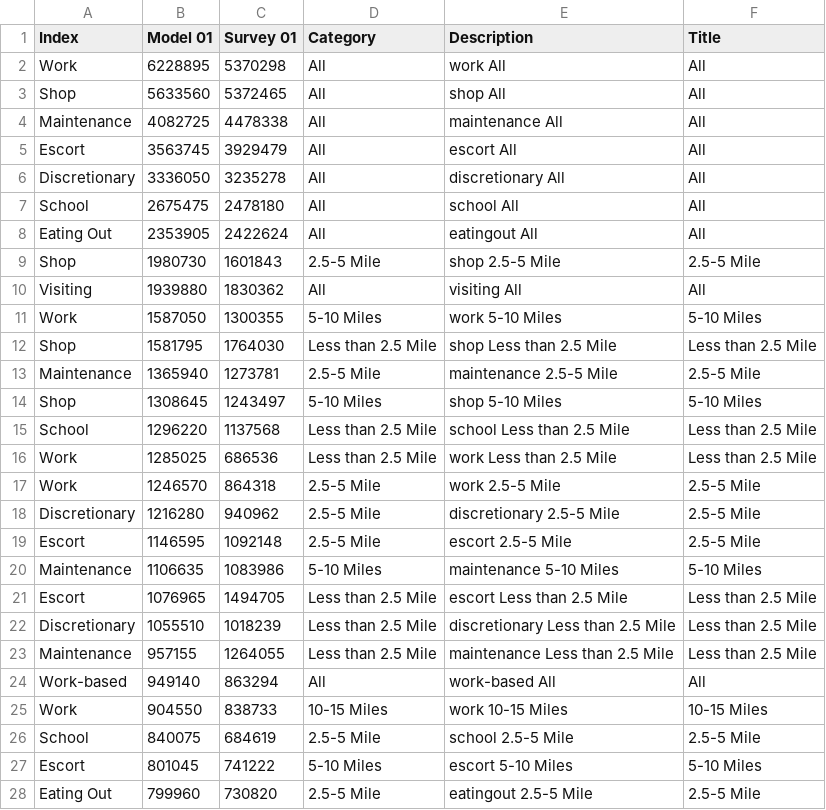
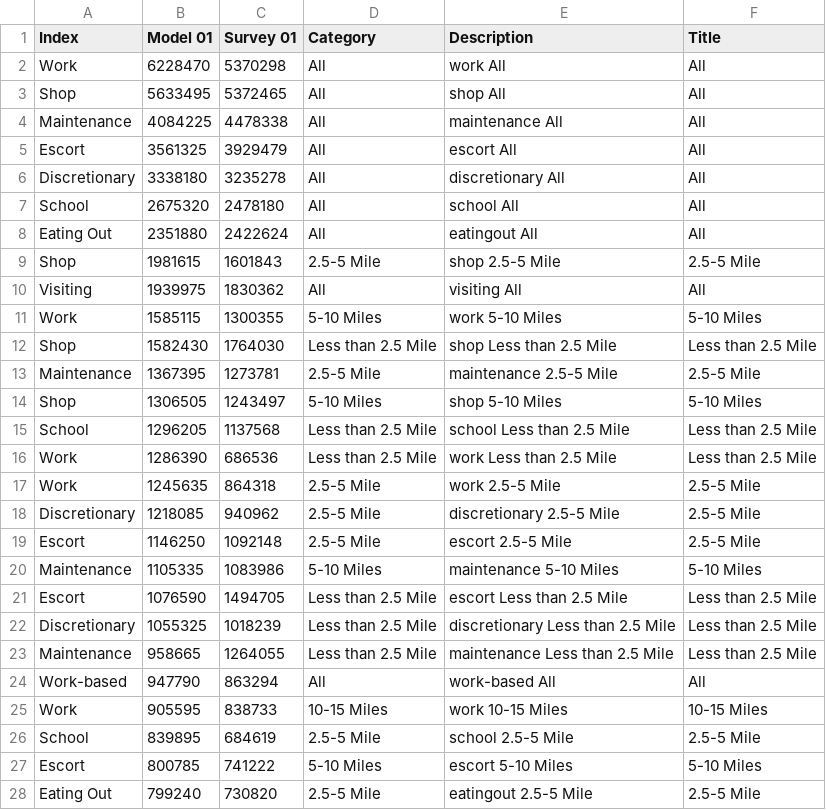
Before and after one commit to CMAP-REPOS/cmap_abm_report, a CSV file: data/csv12_purpose_distance.csv, drawn as a sheet; only a part is shown; the diff covers the shown part only.

```diff
--- a/data/csv12_purpose_distance.csv
+++ b/data/csv12_purpose_distance.csv
@@ -1,28 +1,28 @@
 Index, Model 01 , Survey 01 ,Category,Description,Title
-Work,6228895,5370298,All,work All,All
-Shop,5633560,5372465,All,shop All,All
-Maintenance,4082725,4478338,All,maintenance All,All
-Escort,3563745,3929479,All,escort All,All
-Discretionary,3336050,3235278,All,discretionary All,All
-School,2675475,2478180,All,school All,All
-Eating Out,2353905,2422624,All,eatingout All,All
-Shop,1980730,1601843,2.5-5 Mile,shop 2.5-5 Mile,2.5-5 Mile
-Visiting,1939880,1830362,All,visiting All,All
-Work,1587050,1300355,5-10 Miles,work 5-10 Miles,5-10 Miles
-Shop,1581795,1764030,Less than 2.5 Mile,shop Less than 2.5 Mile,Less than 2.5 Mile
-Maintenance,1365940,1273781,2.5-5 Mile,maintenance 2.5-5 Mile,2.5-5 Mile
-Shop,1308645,1243497,5-10 Miles,shop 5-10 Miles,5-10 Miles
-School,1296220,1137568,Less than 2.5 Mile,school Less than 2.5 Mile,Less than 2.5 Mile
-Work,1285025,686536,Less than 2.5 Mile,work Less than 2.5 Mile,Less than 2.5 Mile
-Work,1246570,864318,2.5-5 Mile,work 2.5-5 Mile,2.5-5 Mile
-Discretionary,1216280,940962,2.5-5 Mile,discretionary 2.5-5 Mile,2.5-5 Mile
-Escort,1146595,1092148,2.5-5 Mile,escort 2.5-5 Mile,2.5-5 Mile
-Maintenance,1106635,1083986,5-10 Miles,maintenance 5-10 Miles,5-10 Miles
-Escort,1076965,1494705,Less than 2.5 Mile,escort Less than 2.5 Mile,Less than 2.5 Mile
-Discretionary,1055510,1018239,Less than 2.5 Mile,discretionary Less than 2.5 Mile,Less than 2.5 Mile
-Maintenance,957155,1264055,Less than 2.5 Mile,maintenance Less than 2.5 Mile,Less than 2.5 Mile
-Work-based,949140,863294,All,work-based All,All
-Work,904550,838733,10-15 Miles,work 10-15 Miles,10-15 Miles
-School,840075,684619,2.5-5 Mile,school 2.5-5 Mile,2.5-5 Mile
-Escort,801045,741222,5-10 Miles,escort 5-10 Miles,5-10 Miles
-Eating Out,799960,730820,2.5-5 Mile,eatingout 2.5-5 Mile,2.5-5 Mile
+Work,6228470,5370298,All,work All,All
+Shop,5633495,5372465,All,shop All,All
+Maintenance,4084225,4478338,All,maintenance All,All
+Escort,3561325,3929479,All,escort All,All
+Discretionary,3338180,3235278,All,discretionary All,All
+School,2675320,2478180,All,school All,All
+Eating Out,2351880,2422624,All,eatingout All,All
+Shop,1981615,1601843,2.5-5 Mile,shop 2.5-5 Mile,2.5-5 Mile
+Visiting,1939975,1830362,All,visiting All,All
+Work,1585115,1300355,5-10 Miles,work 5-10 Miles,5-10 Miles
+Shop,1582430,1764030,Less than 2.5 Mile,shop Less than 2.5 Mile,Less than 2.5 Mile
+Maintenance,1367395,1273781,2.5-5 Mile,maintenance 2.5-5 Mile,2.5-5 Mile
+Shop,1306505,1243497,5-10 Miles,shop 5-10 Miles,5-10 Miles
+School,1296205,1137568,Less than 2.5 Mile,school Less than 2.5 Mile,Less than 2.5 Mile
+Work,1286390,686536,Less than 2.5 Mile,work Less than 2.5 Mile,Less than 2.5 Mile
+Work,1245635,864318,2.5-5 Mile,work 2.5-5 Mile,2.5-5 Mile
+Discretionary,1218085,940962,2.5-5 Mile,discretionary 2.5-5 Mile,2.5-5 Mile
+Escort,1146250,1092148,2.5-5 Mile,escort 2.5-5 Mile,2.5-5 Mile
+Maintenance,1105335,1083986,5-10 Miles,maintenance 5-10 Miles,5-10 Miles
+Escort,1076590,1494705,Less than 2.5 Mile,escort Less than 2.5 Mile,Less than 2.5 Mile
+Discretionary,1055325,1018239,Less than 2.5 Mile,discretionary Less than 2.5 Mile,Less than 2.5 Mile
+Maintenance,958665,1264055,Less than 2.5 Mile,maintenance Less than 2.5 Mile,Less than 2.5 Mile
+Work-based,947790,863294,All,work-based All,All
+Work,905595,838733,10-15 Miles,work 10-15 Miles,10-15 Miles
+School,839895,684619,2.5-5 Mile,school 2.5-5 Mile,2.5-5 Mile
+Escort,800785,741222,5-10 Miles,escort 5-10 Miles,5-10 Miles
+Eating Out,799240,730820,2.5-5 Mile,eatingout 2.5-5 Mile,2.5-5 Mile
```
Also changed, not shown: 63 edited cells elsewhere in this file, data/csv10_mode_income.csv, data/csv11_purpose_type.csv, 8 other files.
